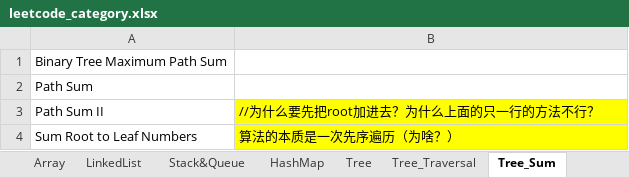
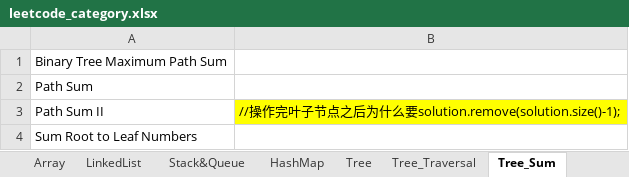
Before and after one commit to lixiangcliff/leetcode, an Excel workbook: lc/resource/leetcode_category.xlsx, sheet Tree_Sum, drawn as a sheet; values as stored, in another font and other column widths than the file's, no borders; the diff names each change by its address in the sheet, - before the commit and + after, or states it on an @@ line.

```diff
--- a/lc/resource/leetcode_category.xlsx (sheet Tree_Sum)
+++ b/lc/resource/leetcode_category.xlsx (sheet Tree_Sum)
-B3: //为什么要先把root加进去？为什么上面的只一行的方法不行？
+B3: //操作完叶子节点之后为什么要solution.remove(solution.size()-1);
-B4: 算法的本质是一次先序遍历（为啥？）
+B4: (empty)
-B4 fill: #FFFF00
+B4 fill: none
```
Also changed, not shown: sheet Tree_Traversal, sheet DP_Matrix, sheet Sort, sheet DP_Sequence, 1 other file.
